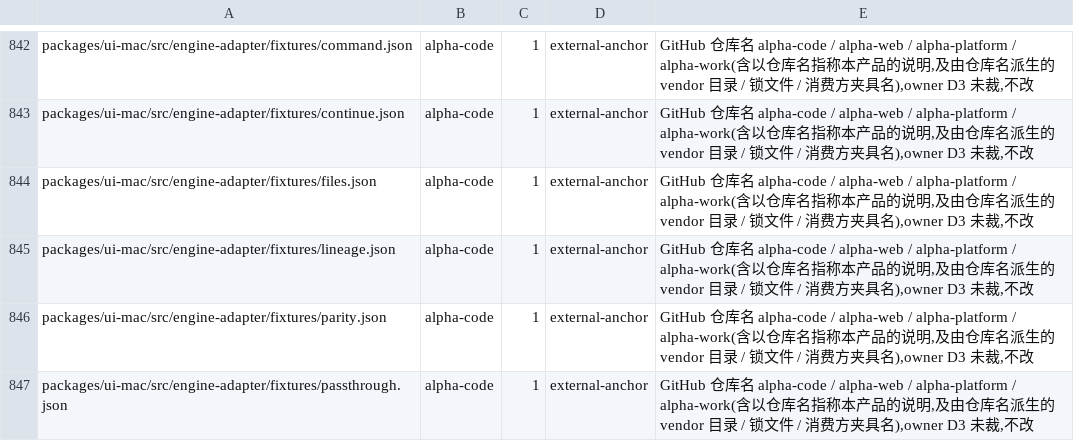
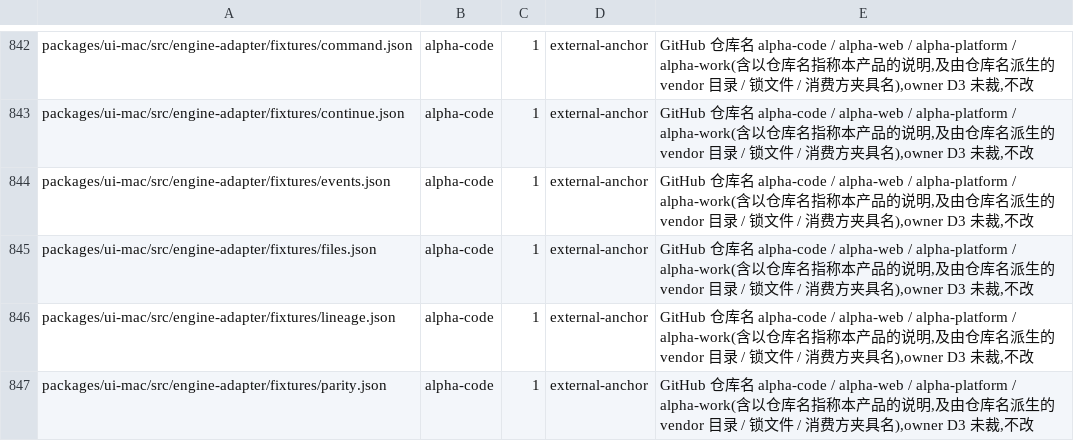
Before and after one commit to impharaon/alpha-code, a TSV file: scripts/old-name-exceptions.tsv, drawn as a sheet; only a part is shown, gaps mark what is left out; the shorter side is filled out with more unchanged rows; the diff names each change by its address in the sheet, - before the commit and + after, or states it on an @@ line.

```diff
--- a/scripts/old-name-exceptions.tsv
+++ b/scripts/old-name-exceptions.tsv
+row 844: packages/ui-mac/src/engine-adapter/fixtures/events.json | alpha-code | 1 | external-anchor | GitHub 仓库名 alpha-code / alpha-web / alpha-platform / alpha-work(含以仓库名指称本产品的说明,及由仓库名派生的 vendor 目录 / 锁文件 / 消费方夹具名),owner D3 未裁,不改
```
Also changed, not shown: scripts/gate-files.tsv, 8 other files.
